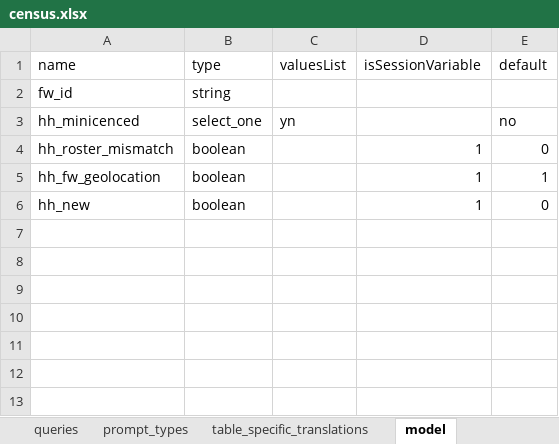
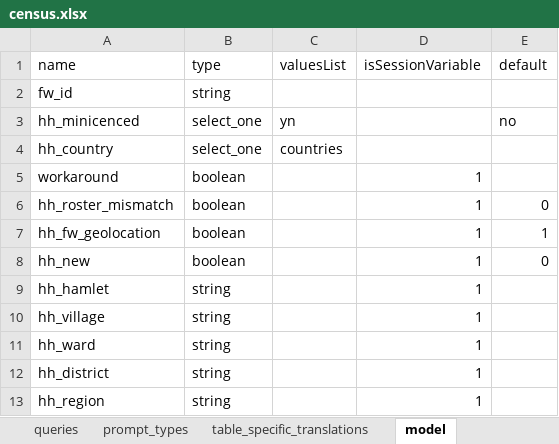
Before and after one commit to karoliscfd/bohemia, an Excel workbook: odkx/app/config/tables/census/forms/census/census.xlsx, sheet model, drawn as a sheet; values as stored, in another font and other column widths than the file's, no borders; the diff names each change by its address in the sheet, - before the commit and + after, or states it on an @@ line.

Commit message:
Display geographical info with hamlet code

```diff
--- a/odkx/app/config/tables/census/forms/census/census.xlsx (sheet model)
+++ b/odkx/app/config/tables/census/forms/census/census.xlsx (sheet model)
+row 4: hh_country | select_one | countries
+row 5: workaround | boolean |  | 1
+row 9: hh_hamlet | string |  | 1
+row 10: hh_village | string |  | 1
+row 11: hh_ward | string |  | 1
+row 12: hh_district | string |  | 1
+row 13: hh_region | string |  | 1
```
Also changed, not shown: sheet survey, sheet table_specific_translations, formulas that keep their value, 7 other files.
